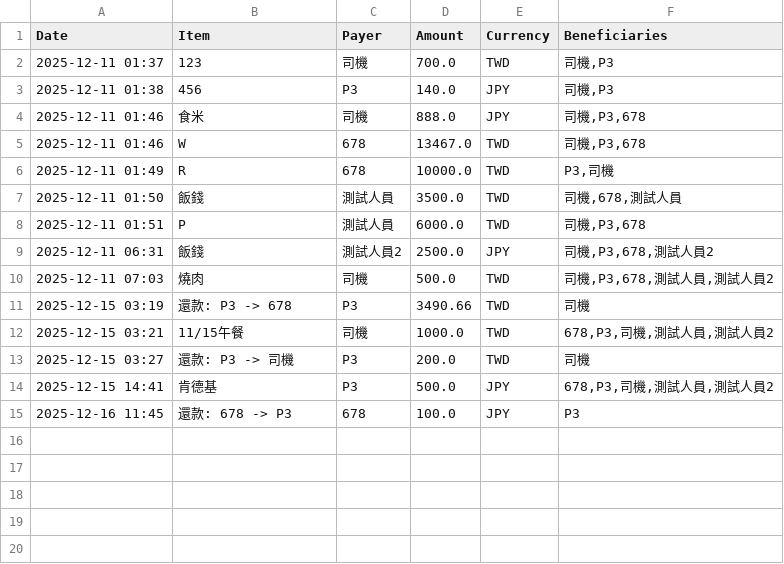
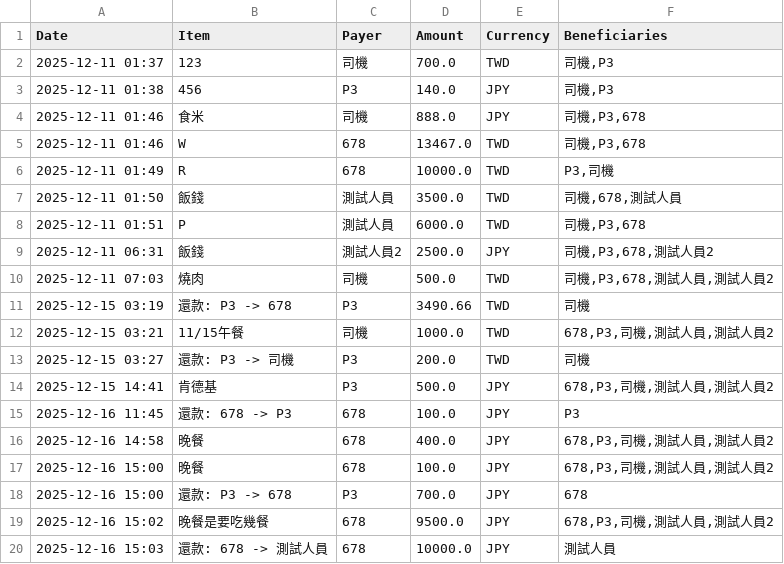
Before and after one commit to tetlisa-beep/my-bmi-app, a CSV file: trip_ledger.csv, drawn as a sheet; the diff names each change by its address in the sheet, - before the commit and + after, or states it on an @@ line.

```diff
--- a/trip_ledger.csv
+++ b/trip_ledger.csv
+row 16: 2025-12-16 14:58 | 晚餐 | 678 | 400.0 | JPY | 678,P3,司機,測試人員,測試人員2
+row 17: 2025-12-16 15:00 | 晚餐 | 678 | 100.0 | JPY | 678,P3,司機,測試人員,測試人員2
+row 18: 2025-12-16 15:00 | 還款: P3 -> 678 | P3 | 700.0 | JPY | 678
+row 19: 2025-12-16 15:02 | 晚餐是要吃幾餐 | 678 | 9500.0 | JPY | 678,P3,司機,測試人員,測試人員2
+row 20: 2025-12-16 15:03 | 還款: 678 -> 測試人員 | 678 | 10000.0 | JPY | 測試人員
```
Also changed, not shown: 1 other file.
